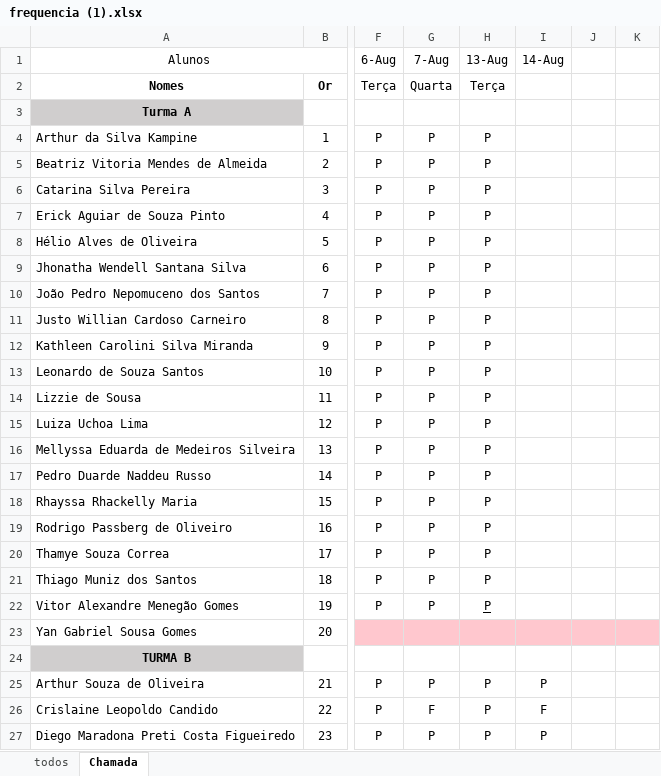
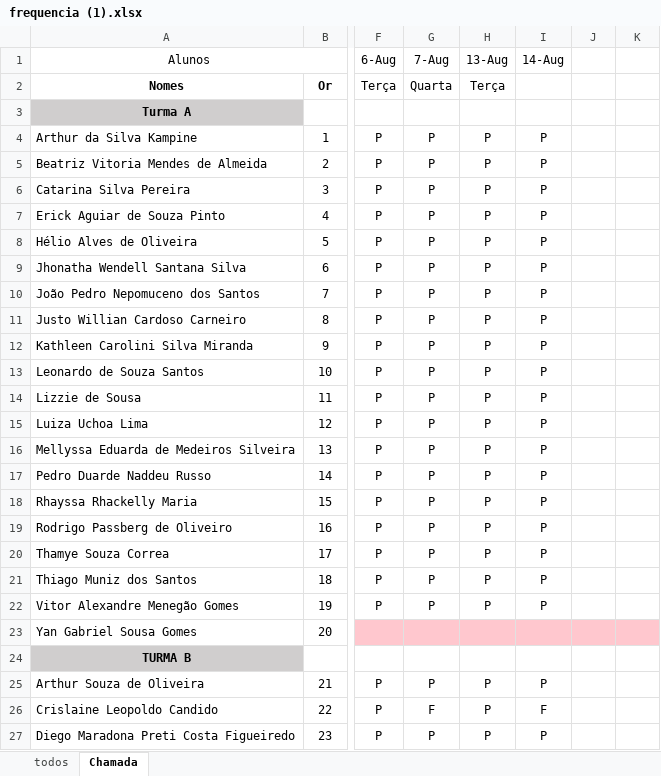
Before and after one commit to Lucaspaiva00/julia_calhau-2024, an Excel workbook: 2DES/frequencia (1).xlsx, sheet Chamada, drawn as a sheet; only a part is shown, gaps mark what is left out; values as stored, in another font and other column widths than the file's, no borders; conditional formats not drawn; the diff names each change by its address in the sheet, - before the commit and + after, or states it on an @@ line.

Commit message:
up

```diff
--- a/2DES/frequencia (1).xlsx (sheet Chamada)
+++ b/2DES/frequencia (1).xlsx (sheet Chamada)
-I4:I22 (14-Aug): (empty)
+I4:I22 (14-Aug): P
-H22 underline: on
+H22 underline: off
```
